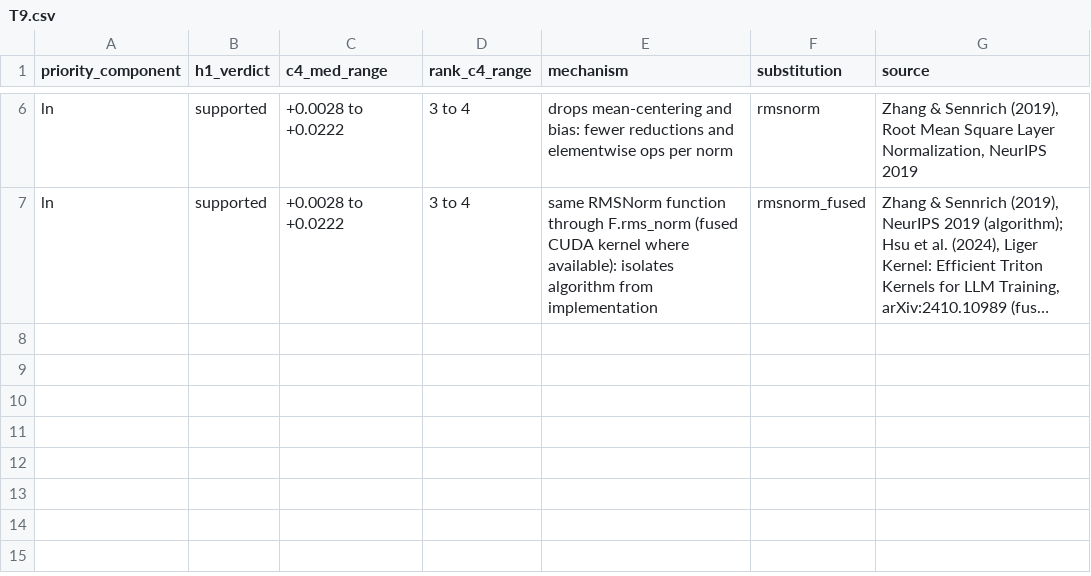
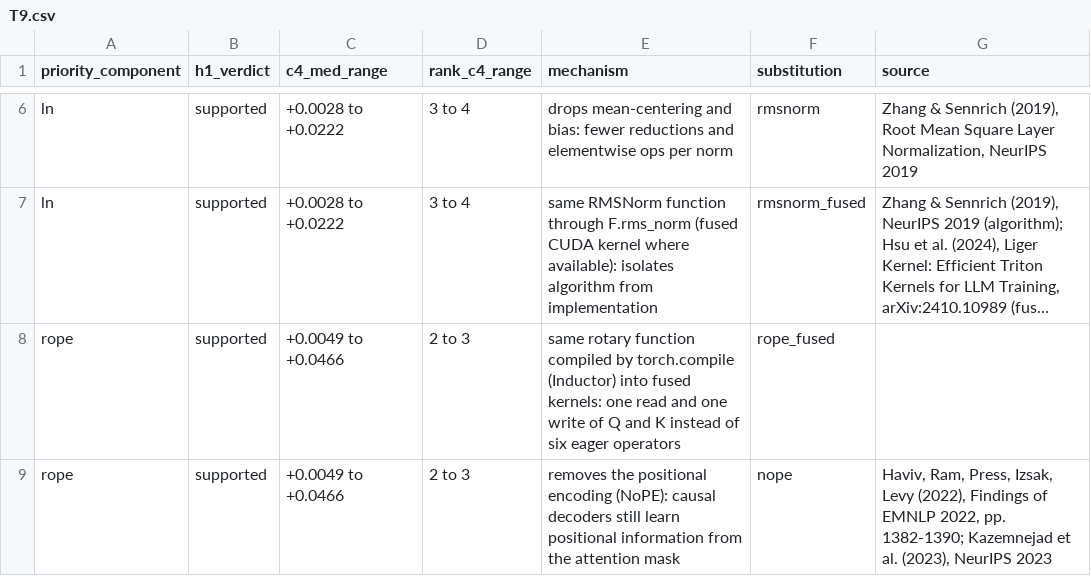
Before and after one commit to scienseize/energy-anatomy, a CSV file: data/tables/T9.csv, drawn as a sheet; only a part is shown, gaps mark what is left out; long unchanged cells end in …; the diff names each change by its address in the sheet, - before the commit and + after, or states it on an @@ line.

```diff
--- a/data/tables/T9.csv
+++ b/data/tables/T9.csv
+row 8: rope | supported | +0.0049 to +0.0466 | 2 to 3 | same rotary function compiled by torch.compile (Inductor) into fused kernels: one read and one write of Q and K instead of six eager operators | rope_fused
+row 9: rope | supported | +0.0049 to +0.0466 | 2 to 3 | removes the positional encoding (NoPE): causal decoders still learn positional information from the attention mask | nope | Haviv, Ram, Press, Izsak, Levy (2022), Findings of EMNLP 2022, pp. 1382-1390; Kazemnejad et al. (2023), NeurIPS 2023
```
Also changed, not shown: data/derived/analytical.csv, data/manual/substitutions.csv, 21 other files.
